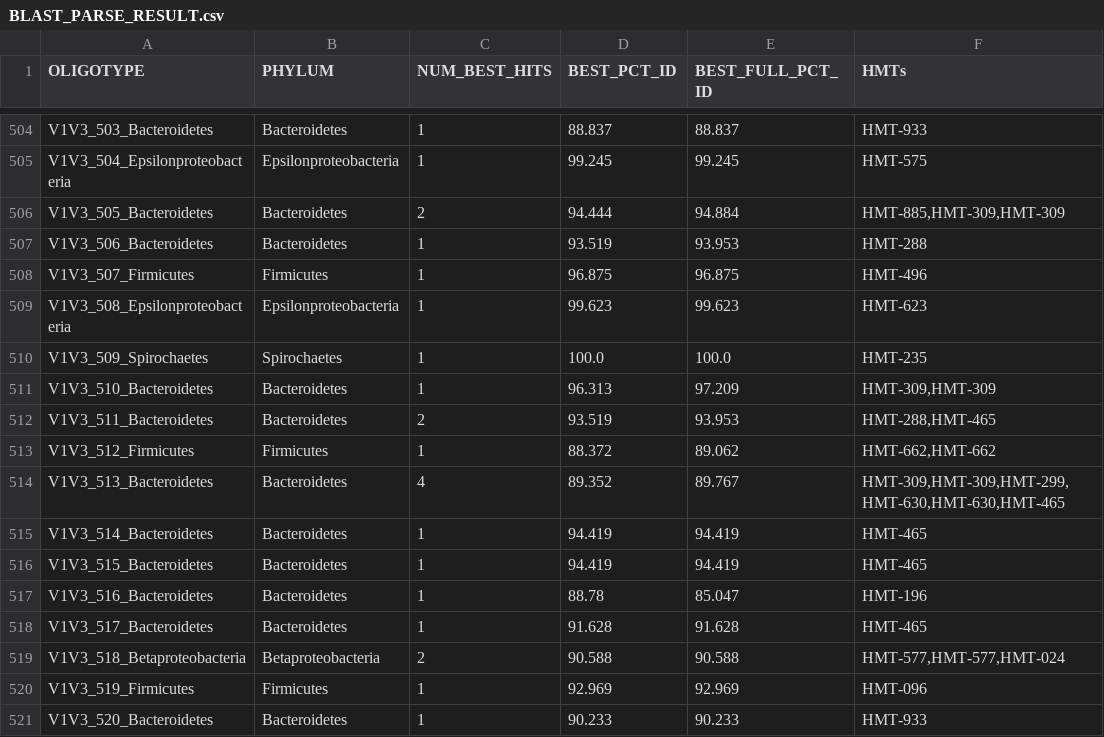
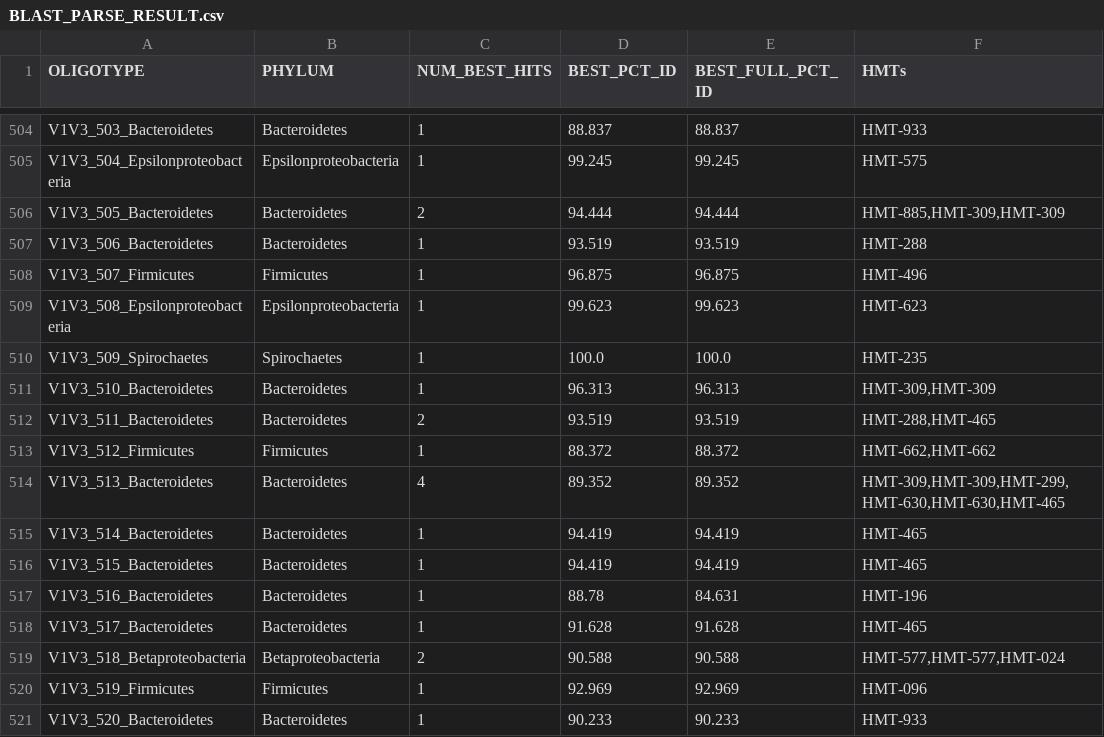
Before and after one commit to MBL-Woods-Hole/homd-scripts, a CSV file: abundance/BLAST_PARSE_RESULT.csv, drawn as a sheet; only a part is shown, gaps mark what is left out; the diff covers the shown part only; the diff names each change by its address in the sheet, - before the commit and + after, or states it on an @@ line.

```diff
--- a/abundance/BLAST_PARSE_RESULT.csv
+++ b/abundance/BLAST_PARSE_RESULT.csv
-E506 (BEST_FULL_PCT_ID): 94.884
+E506 (BEST_FULL_PCT_ID): 94.444
-E507 (BEST_FULL_PCT_ID): 93.953
+E507 (BEST_FULL_PCT_ID): 93.519
-E511 (BEST_FULL_PCT_ID): 97.209
+E511 (BEST_FULL_PCT_ID): 96.313
-E512 (BEST_FULL_PCT_ID): 93.953
+E512 (BEST_FULL_PCT_ID): 93.519
-E513 (BEST_FULL_PCT_ID): 89.062
+E513 (BEST_FULL_PCT_ID): 88.372
-E514 (BEST_FULL_PCT_ID): 89.767
+E514 (BEST_FULL_PCT_ID): 89.352
-E517 (BEST_FULL_PCT_ID): 85.047
+E517 (BEST_FULL_PCT_ID): 84.631
```
Also changed, not shown: 72 edited cells elsewhere in this file, 20 other files.
